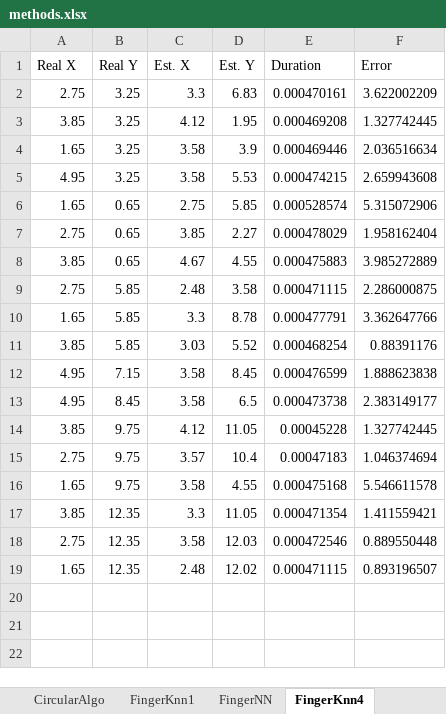
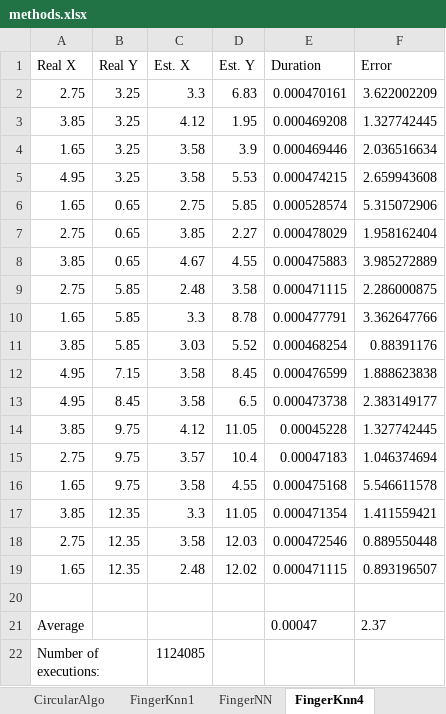
Before and after one commit to tiagotrocoli/Master-Project, an Excel workbook: Data/methods.xlsx, sheet FingerKnn4, drawn as a sheet; values as stored, in another font and other column widths than the file's, no borders; the diff names each change by its address in the sheet, - before the commit and + after, or states it on an @@ line.

Commit message:
New measure Finger

```diff
--- a/Data/methods.xlsx (sheet FingerKnn4)
+++ b/Data/methods.xlsx (sheet FingerKnn4)
+row 20: (empty)
+row 21: Average |  |  |  | 0.00047 | 2.37
+row 22: Number of executions: |  | 1124085
```
Also changed, not shown: sheet FingerNN, 6 other files.
